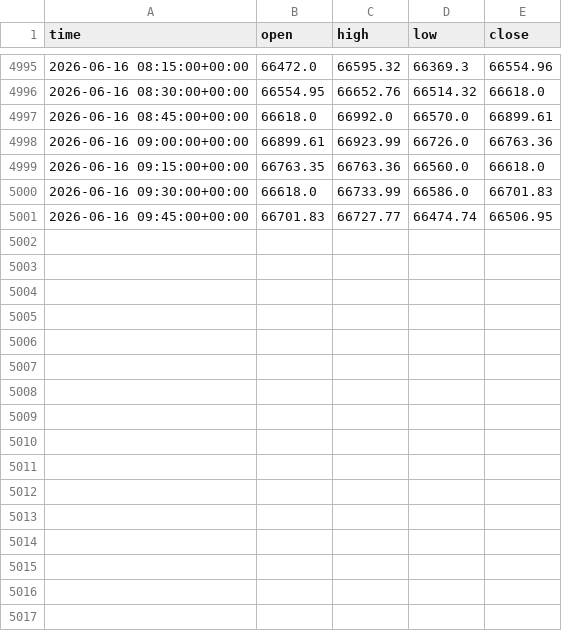
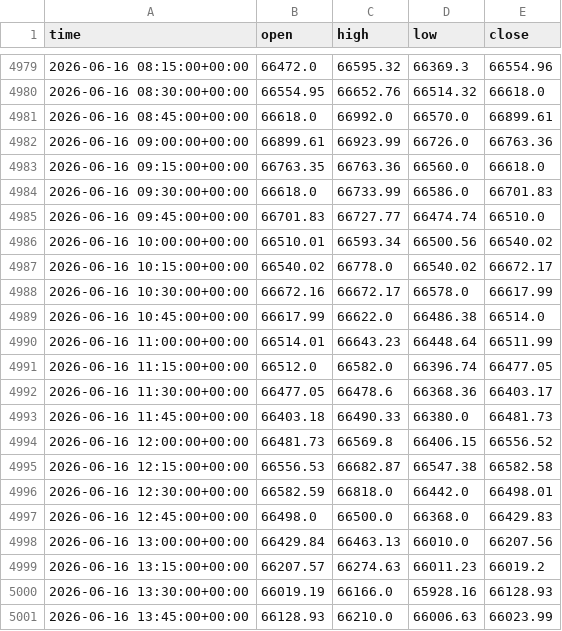
Before and after one commit to anothermario/bota, a CSV file: data/BTCUSDT_15m.csv, drawn as a sheet; only a part is shown, gaps mark what is left out; the diff covers the shown part only.

```diff
--- a/data/BTCUSDT_15m.csv
+++ b/data/BTCUSDT_15m.csv
@@ -5000,2 +4984,18 @@ time,open,high,low,close
 2026-06-16 09:30:00+00:00,66618.0,66733.99,66586.0,66701.83
-2026-06-16 09:45:00+00:00,66701.83,66727.77,66474.74,66506.95
+2026-06-16 09:45:00+00:00,66701.83,66727.77,66474.74,66510.0
+2026-06-16 10:00:00+00:00,66510.01,66593.34,66500.56,66540.02
+2026-06-16 10:15:00+00:00,66540.02,66778.0,66540.02,66672.17
+2026-06-16 10:30:00+00:00,66672.16,66672.17,66578.0,66617.99
+2026-06-16 10:45:00+00:00,66617.99,66622.0,66486.38,66514.0
+2026-06-16 11:00:00+00:00,66514.01,66643.23,66448.64,66511.99
+2026-06-16 11:15:00+00:00,66512.0,66582.0,66396.74,66477.05
+2026-06-16 11:30:00+00:00,66477.05,66478.6,66368.36,66403.17
+2026-06-16 11:45:00+00:00,66403.18,66490.33,66380.0,66481.73
+2026-06-16 12:00:00+00:00,66481.73,66569.8,66406.15,66556.52
+2026-06-16 12:15:00+00:00,66556.53,66682.87,66547.38,66582.58
+2026-06-16 12:30:00+00:00,66582.59,66818.0,66442.0,66498.01
+2026-06-16 12:45:00+00:00,66498.0,66500.0,66368.0,66429.83
+2026-06-16 13:00:00+00:00,66429.84,66463.13,66010.0,66207.56
+2026-06-16 13:15:00+00:00,66207.57,66274.63,66011.23,66019.2
+2026-06-16 13:30:00+00:00,66019.19,66166.0,65928.16,66128.93
+2026-06-16 13:45:00+00:00,66128.93,66210.0,66006.63,66023.99
```
Also changed, not shown: 16 removed rows elsewhere in this file, data/ETCUSDT_15m.csv, data/ETHUSDT_15m.csv, 10 other files.
